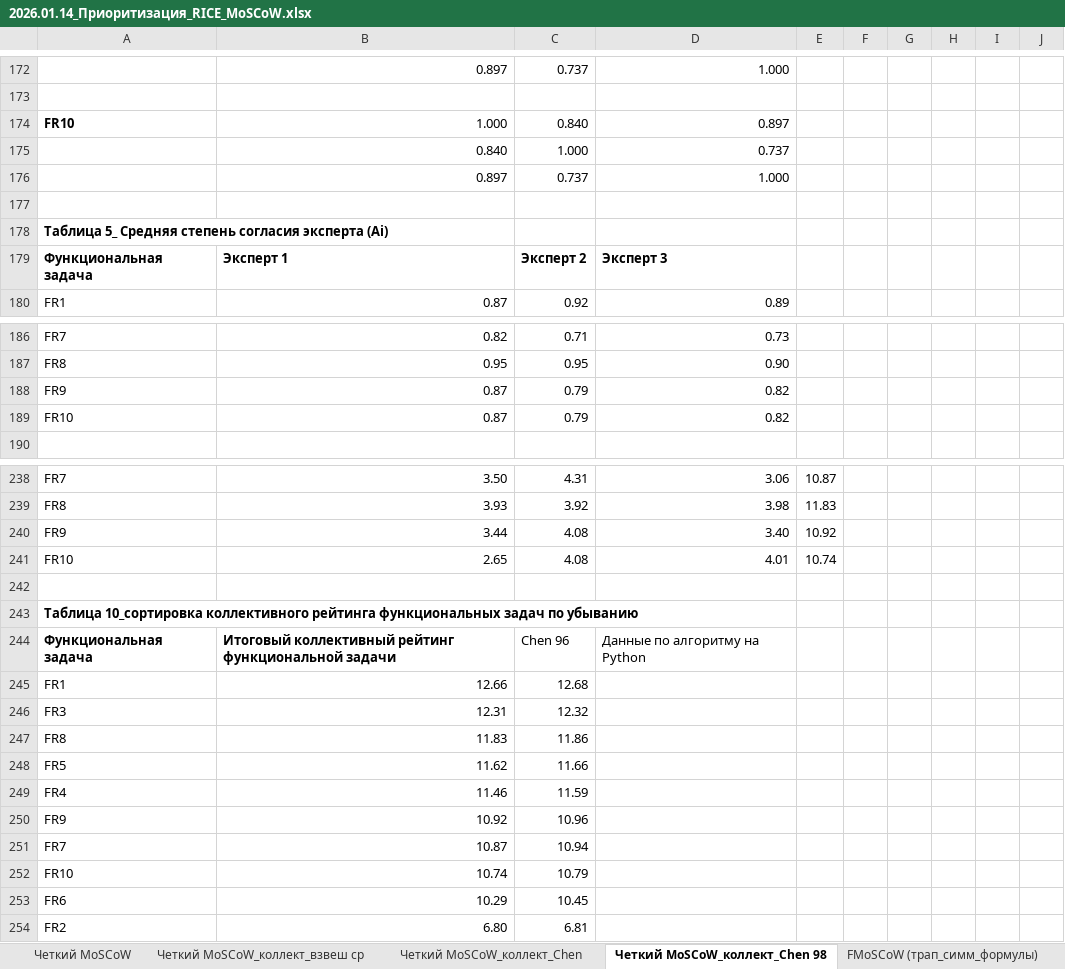
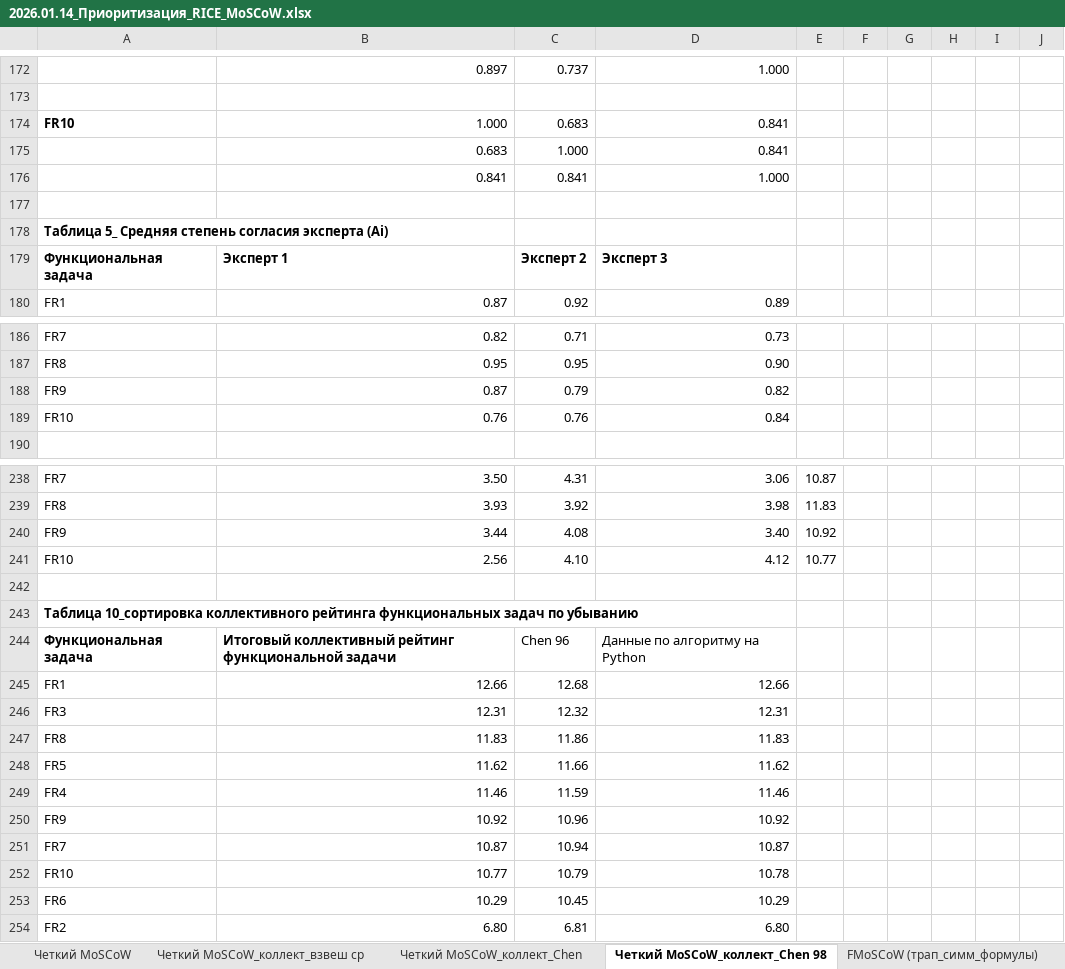
Before and after one commit to inna531/Fuzzy-Agile-Development, an Excel workbook: 2026.01.14_Приоритизация_RICE_MoSCoW.xlsx, sheet Четкий MoSCoW_коллект_Chen 98, drawn as a sheet; only a part is shown, gaps mark what is left out; values as stored, in another font and other column widths than the file's, no borders; removed rows and columns are numbered as before the commit, all else as after; the diff covers the shown part only; the diff names each change by its address in the sheet, - before the commit and + after, or states it on an @@ line.

Commit message:
В ноутбук с кодом добавлены четкая и нечеткая модель MoSCoW, когда нечеткие оценки не имеют пересечений (статья Chen 98), добавлены Excel файлы для загрузки и выгрузки данных

```diff
--- a/2026.01.14_Приоритизация_RICE_MoSCoW.xlsx (sheet Четкий MoSCoW_коллект_Chen 98)
+++ b/2026.01.14_Приоритизация_RICE_MoSCoW.xlsx (sheet Четкий MoSCoW_коллект_Chen 98)
-C174: 0.840
+C174: 0.683
-D174: 0.897
+D174: 0.841
-row 175:  | 0.840 | 1.000 | 0.737
-row 176:  | 0.897 | 0.737 | 1.000
+row 175:  | 0.683 | 1.000 | 0.841
+row 176:  | 0.841 | 0.841 | 1.000
-row 189: FR10 | 0.87 | 0.79 | 0.82
+row 189: FR10 | 0.76 | 0.76 | 0.84
-row 241: FR10 | 2.65 | 4.08 | 4.01 | 10.74
+row 241: FR10 | 2.56 | 4.10 | 4.12 | 10.77
-D245: (empty)
+D245: 12.66
-D246: (empty)
+D246: 12.31
-D247: (empty)
+D247: 11.83
-D248: (empty)
+D248: 11.62
-D249: (empty)
+D249: 11.46
-D250: (empty)
+D250: 10.92
-D251: (empty)
+D251: 10.87
-B252: 10.74
+B252: 10.77
-D252: (empty)
+D252: 10.78
-D253: (empty)
+D253: 10.29
-D254: (empty)
+D254: 6.80
```
Also changed, not shown: 32 edited cells elsewhere in this sheet, sheet FMoSCoW_колл_Чен 98_ноль слева, sheet Колл пр реш_Чен 98_пример, formulas that keep their value, 5 other files.
